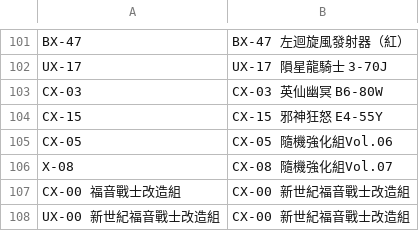
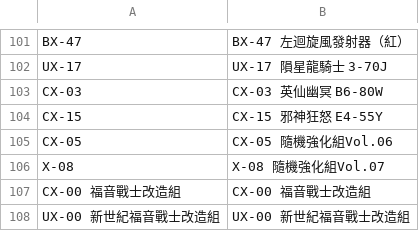
Before and after one commit to wowack7/beybuilder, a TSV file: data/draw/item_names.tsv, drawn as a sheet; only a part is shown, gaps mark what is left out.

Commit message:
fix(draw): 品名對照型號前綴與鍵一致

```diff
--- a/data/draw/item_names.tsv
+++ b/data/draw/item_names.tsv
@@ -105,4 +105,4 @@ CX-15	CX-15 邪神狂怒 E4-55Y
 CX-05	CX-05 隨機強化組Vol.06
-X-08	CX-08 隨機強化組Vol.07
-CX-00 福音戰士改造組	CX-00 新世紀福音戰士改造組
-UX-00 新世紀福音戰士改造組	CX-00 新世紀福音戰士改造組
+X-08	X-08 隨機強化組Vol.07
+CX-00 福音戰士改造組	CX-00 福音戰士改造組
+UX-00 新世紀福音戰士改造組	UX-00 新世紀福音戰士改造組
```
Also changed, not shown: 2 other files.
